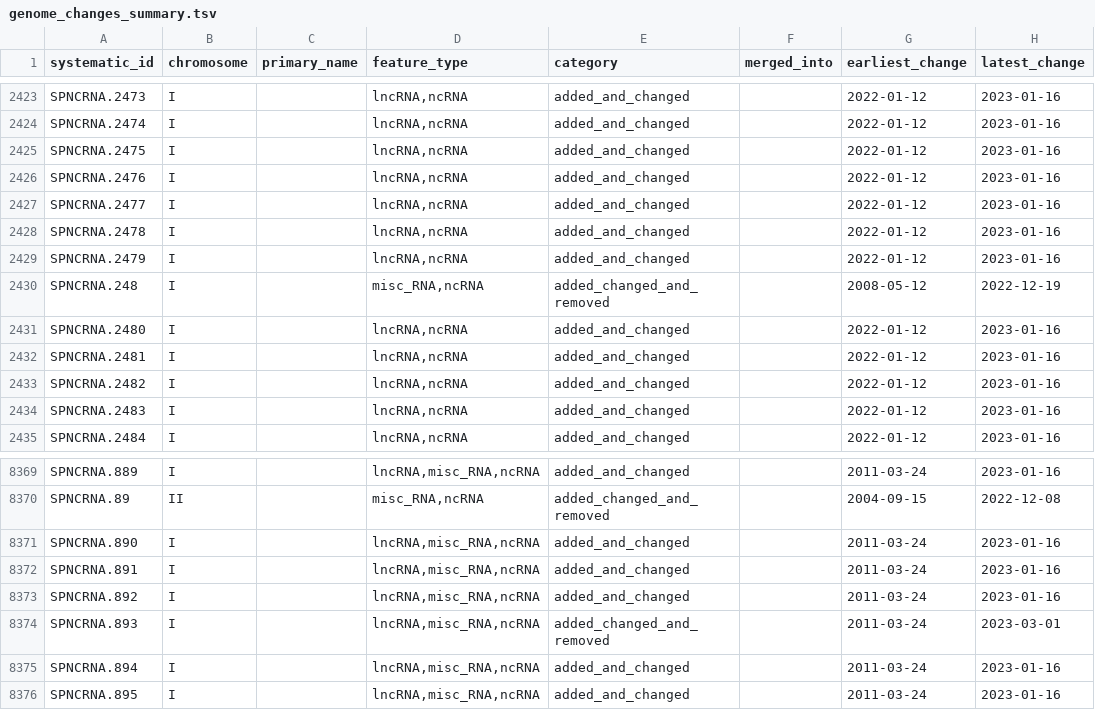
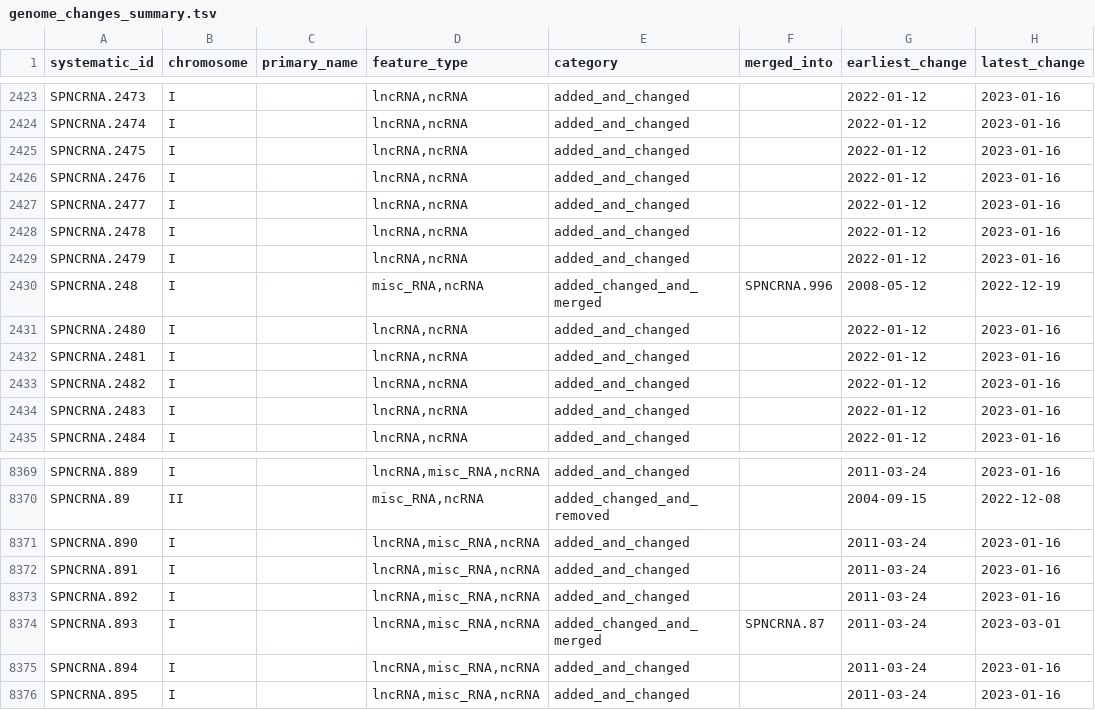
Before and after one commit to pombase/genome_changelog, a TSV file: results/genome_changes_summary.tsv, drawn as a sheet; only a part is shown, gaps mark what is left out; the diff names each change by its address in the sheet, - before the commit and + after, or states it on an @@ line.

```diff
--- a/results/genome_changes_summary.tsv
+++ b/results/genome_changes_summary.tsv
-E2430 (category): added_changed_and_removed
+E2430 (category): added_changed_and_merged
-F2430 (merged_into): (empty)
+F2430 (merged_into): SPNCRNA.996
-E8374 (category): added_changed_and_removed
+E8374 (category): added_changed_and_merged
-F8374 (merged_into): (empty)
+F8374 (merged_into): SPNCRNA.87
```
Also changed, not shown: results/genome_changes_summary_comments.tsv, results/only_modified_coordinates_comments_no_type_change.tsv, 7 other files.
